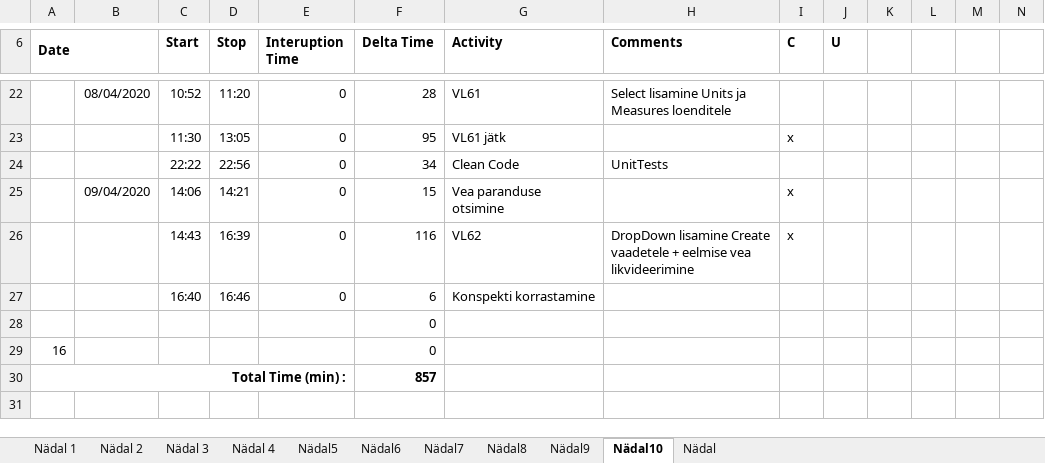
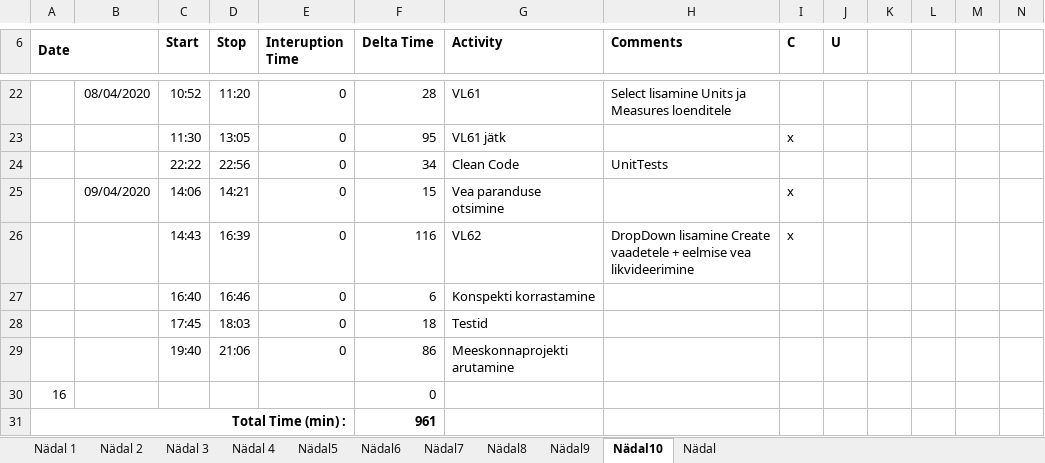
Before and after one commit to AnnabelMa/VL, an Excel workbook: AJALOGI/PROGE_Time recording log.xlsx, sheet Nädal10, drawn as a sheet; only a part is shown, gaps mark what is left out; values as stored, in another font and other column widths than the file's, no borders; removed rows and columns are numbered as before the commit, all else as after; the diff names each change by its address in the sheet, - before the commit and + after, or states it on an @@ line.

```diff
--- a/AJALOGI/PROGE_Time recording log.xlsx (sheet Nädal10)
+++ b/AJALOGI/PROGE_Time recording log.xlsx (sheet Nädal10)
+row 28:  |  | 17:45 | 18:03 | 0 | 18 | Testid
+row 29:  |  | 19:40 | 21:06 | 0 | 86 | Meeskonnaprojekti arutamine
@@ column A (Date) renumbered between rows 30 and 31 @@
-A31 bold: off
+A31 bold: on
+A31:E31 merged
-F31 (Delta Time): 0
+F31 (Delta Time): 961
-F31 bold: off
+F31 bold: on
-row 30: Total Time (min) : |  |  |  |  | 857
```
Also changed, not shown: formulas that keep their value, 1 other file.
